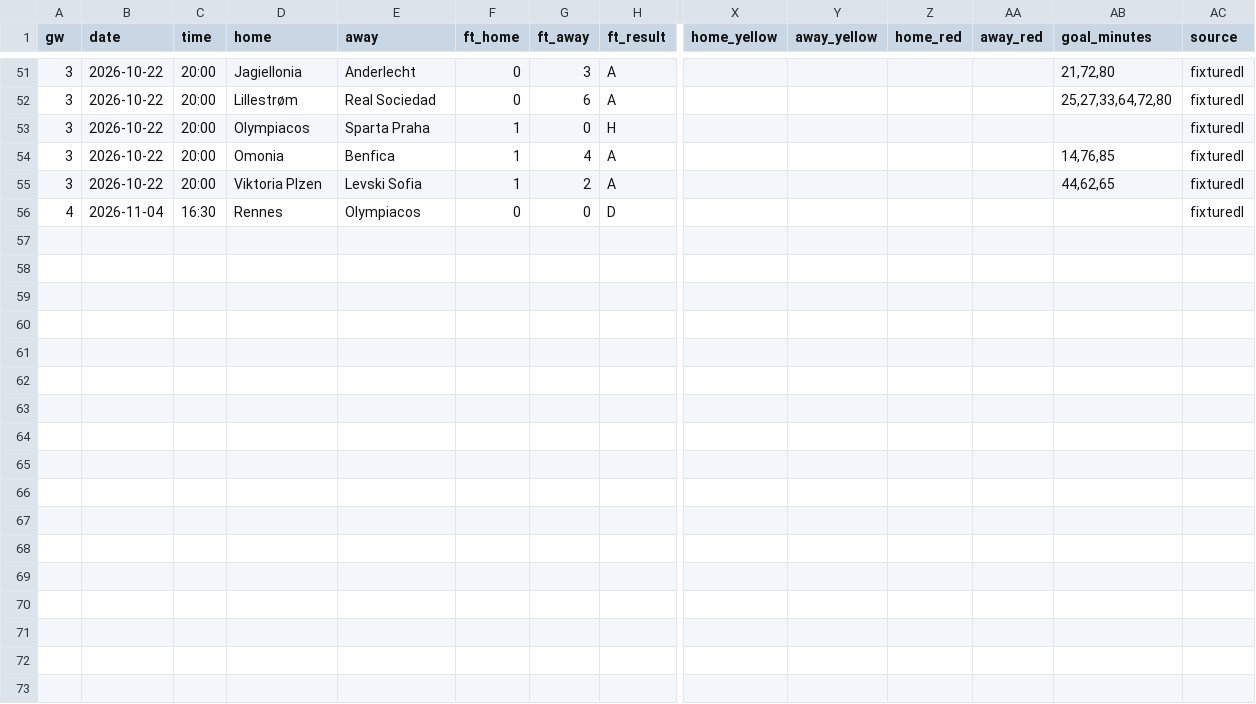
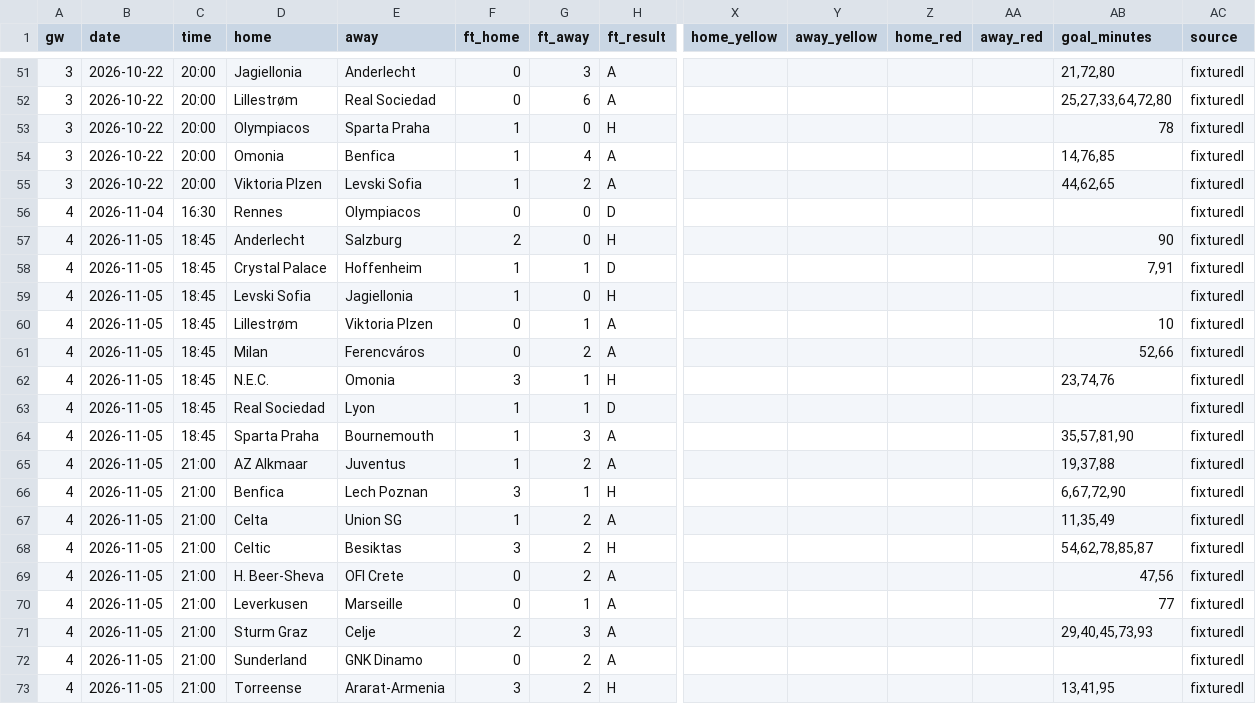
Before and after one commit to L1nu-X/open-matchday, a CSV file: data/UEFA_1_europa-league/results_2627.csv, drawn as a sheet; only a part is shown, gaps mark what is left out; rows hold the shown columns only; the diff names each change by its address in the sheet, - before the commit and + after, or states it on an @@ line.

```diff
--- a/data/UEFA_1_europa-league/results_2627.csv
+++ b/data/UEFA_1_europa-league/results_2627.csv
-AB53 (goal_minutes): (empty)
+AB53 (goal_minutes): 78
+row 57: 4 | 2026-11-05 | 18:45 | Anderlecht | Salzburg | 2 | 0 | H |  |  |  |  | 90 | fixturedl
+row 58: 4 | 2026-11-05 | 18:45 | Crystal Palace | Hoffenheim | 1 | 1 | D |  |  |  |  | 7,91 | fixturedl
+row 59: 4 | 2026-11-05 | 18:45 | Levski Sofia | Jagiellonia | 1 | 0 | H |  |  |  |  |  | fixturedl
+row 60: 4 | 2026-11-05 | 18:45 | Lillestrøm | Viktoria Plzen | 0 | 1 | A |  |  |  |  | 10 | fixturedl
+row 61: 4 | 2026-11-05 | 18:45 | Milan | Ferencváros | 0 | 2 | A |  |  |  |  | 52,66 | fixturedl
+row 62: 4 | 2026-11-05 | 18:45 | N.E.C. | Omonia | 3 | 1 | H |  |  |  |  | 23,74,76 | fixturedl
+row 63: 4 | 2026-11-05 | 18:45 | Real Sociedad | Lyon | 1 | 1 | D |  |  |  |  |  | fixturedl
+row 64: 4 | 2026-11-05 | 18:45 | Sparta Praha | Bournemouth | 1 | 3 | A |  |  |  |  | 35,57,81,90 | fixturedl
+row 65: 4 | 2026-11-05 | 21:00 | AZ Alkmaar | Juventus | 1 | 2 | A |  |  |  |  | 19,37,88 | fixturedl
+row 66: 4 | 2026-11-05 | 21:00 | Benfica | Lech Poznan | 3 | 1 | H |  |  |  |  | 6,67,72,90 | fixturedl
+row 67: 4 | 2026-11-05 | 21:00 | Celta | Union SG | 1 | 2 | A |  |  |  |  | 11,35,49 | fixturedl
+row 68: 4 | 2026-11-05 | 21:00 | Celtic | Besiktas | 3 | 2 | H |  |  |  |  | 54,62,78,85,87 | fixturedl
+row 69: 4 | 2026-11-05 | 21:00 | H. Beer-Sheva | OFI Crete | 0 | 2 | A |  |  |  |  | 47,56 | fixturedl
+row 70: 4 | 2026-11-05 | 21:00 | Leverkusen | Marseille | 0 | 1 | A |  |  |  |  | 77 | fixturedl
+row 71: 4 | 2026-11-05 | 21:00 | Sturm Graz | Celje | 2 | 3 | A |  |  |  |  | 29,40,45,73,93 | fixturedl
+row 72: 4 | 2026-11-05 | 21:00 | Sunderland | GNK Dinamo | 0 | 2 | A |  |  |  |  |  | fixturedl
+row 73: 4 | 2026-11-05 | 21:00 | Torreense | Ararat-Armenia | 3 | 2 | H |  |  |  |  | 13,41,95 | fixturedl
```
Also changed, not shown: data/ARG_1_liga-profesional/results_2627.csv, data/BRA_1_serie-a/fixtures_2627.csv, 18 other files.
